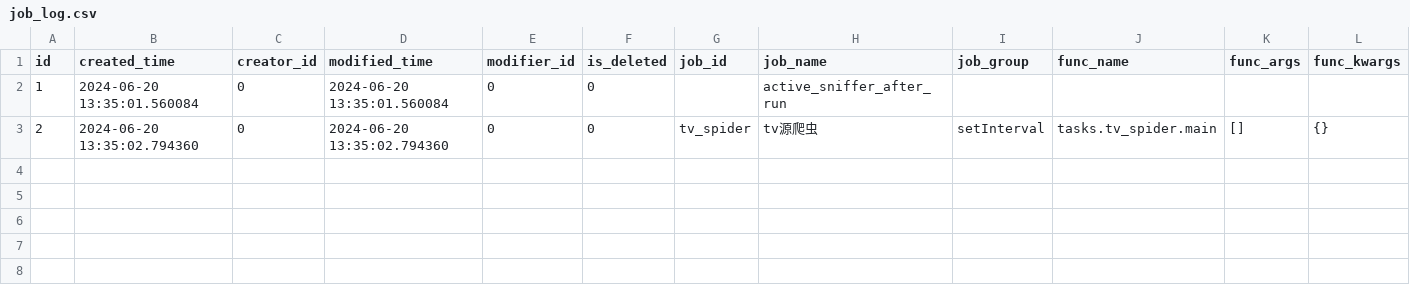
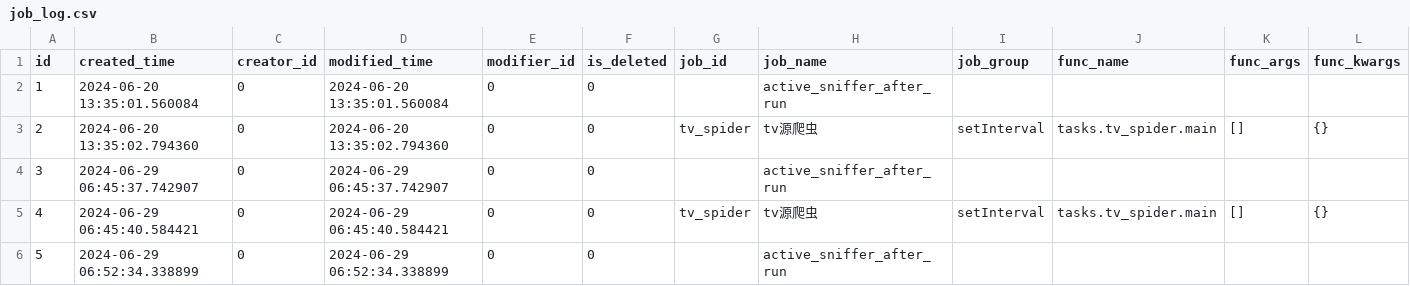
Before and after one commit to saajnn/hipy-server, a CSV file: app/db/init_data/job_log.csv, drawn as a sheet; only a part is shown; rows hold the shown columns only; the diff names each change by its address in the sheet, - before the commit and + after, or states it on an @@ line.

```diff
--- a/app/db/init_data/job_log.csv
+++ b/app/db/init_data/job_log.csv
+row 4: 3 | 2024-06-29 06:45:37.742907 | 0 | 2024-06-29 06:45:37.742907 | 0 | 0 |  | active_sniffer_after_run
+row 5: 4 | 2024-06-29 06:45:40.584421 | 0 | 2024-06-29 06:45:40.584421 | 0 | 0 | tv_spider | tv源爬虫 | setInterval | tasks.tv_spider.main | [] | {}
+row 6: 5 | 2024-06-29 06:52:34.338899 | 0 | 2024-06-29 06:52:34.338899 | 0 | 0 |  | active_sniffer_after_run
```
Also changed, not shown: app/db/init_data/job.csv, app/db/init_data/login_infor.csv, 9 other files.
